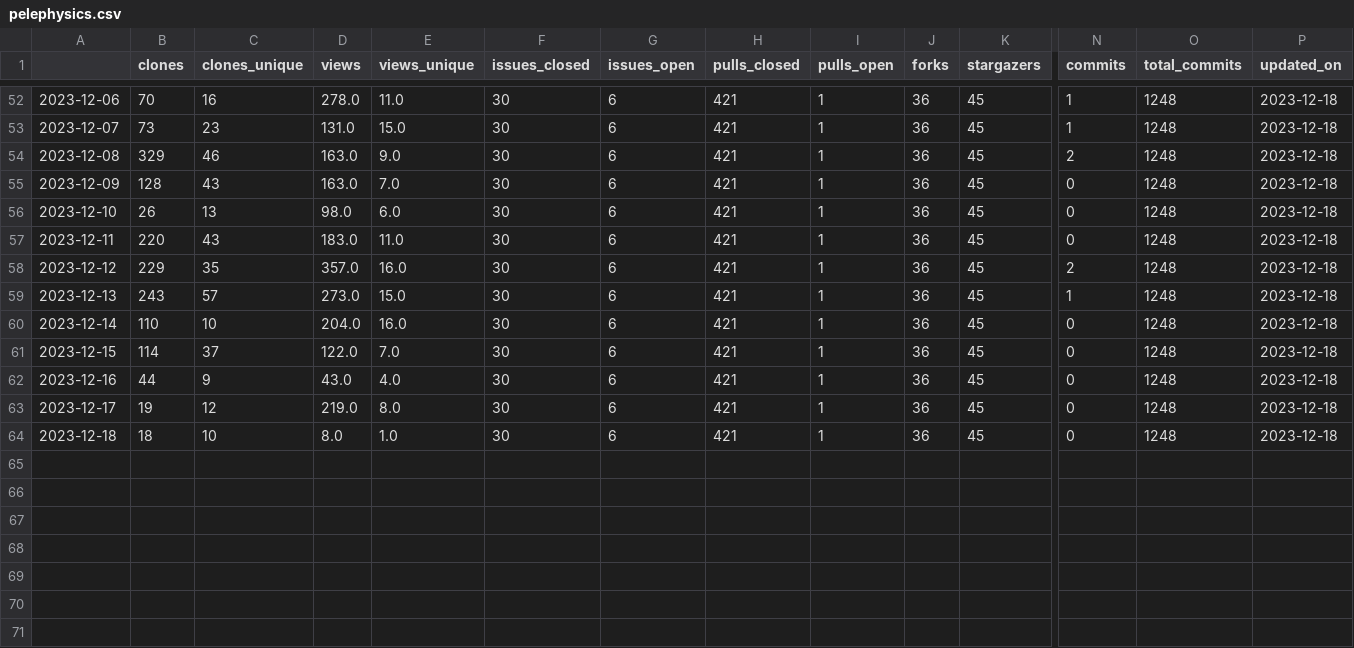
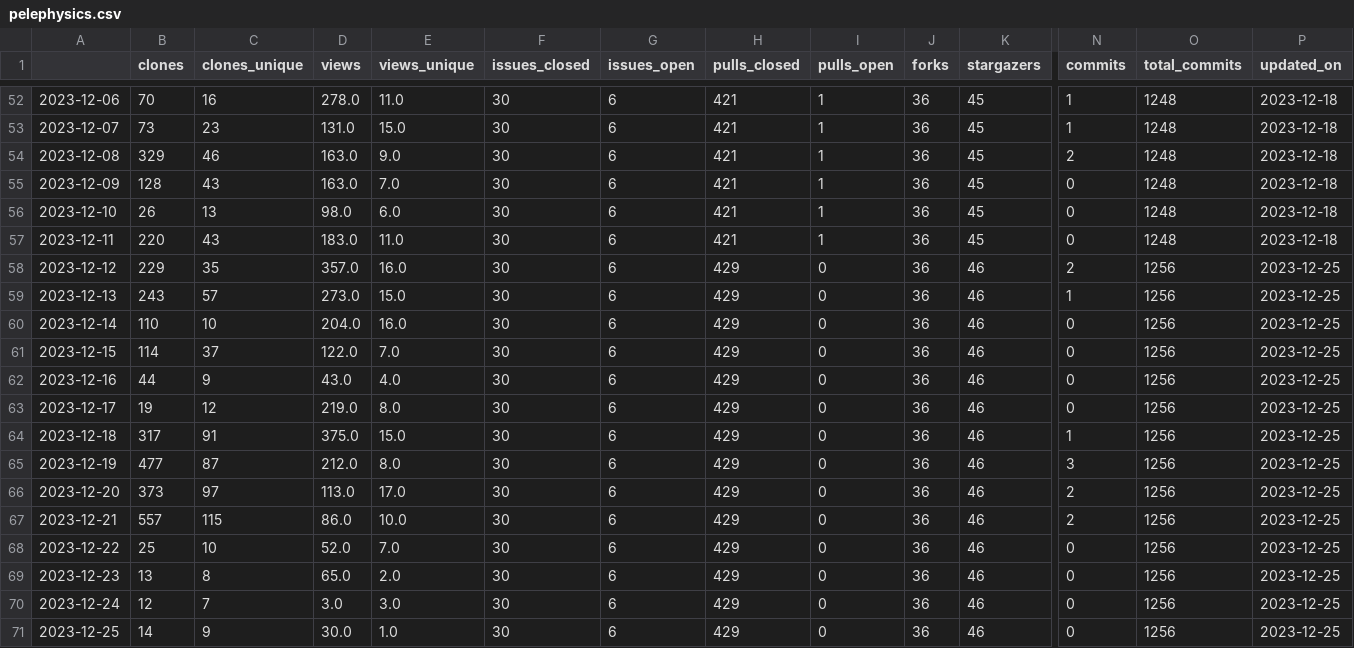
Before and after one commit to malihass/osos, a CSV file: data/pelephysics.csv, drawn as a sheet; only a part is shown, gaps mark what is left out; rows hold the shown columns only; the diff names each change by its address in the sheet, - before the commit and + after, or states it on an @@ line.

```diff
--- a/data/pelephysics.csv
+++ b/data/pelephysics.csv
-H58:H64 (pulls_closed): 421
+H58:H64 (pulls_closed): 429
-I58:I64 (pulls_open): 1
+I58:I64 (pulls_open): 0
-K58:K64 (stargazers): 45
+K58:K64 (stargazers): 46
-O58:O64 (total_commits): 1248
+O58:O64 (total_commits): 1256
-P58:P64 (updated_on): 2023-12-18
+P58:P64 (updated_on): 2023-12-25
-B64 (clones): 18
+B64 (clones): 317
-C64 (clones_unique): 10
+C64 (clones_unique): 91
-D64 (views): 8.0
+D64 (views): 375.0
-E64 (views_unique): 1.0
+E64 (views_unique): 15.0
-N64 (commits): 0
+N64 (commits): 1
+row 65: 2023-12-19 | 477 | 87 | 212.0 | 8.0 | 30 | 6 | 429 | 0 | 36 | 46 | 3 | 1256 | 2023-12-25
+row 66: 2023-12-20 | 373 | 97 | 113.0 | 17.0 | 30 | 6 | 429 | 0 | 36 | 46 | 2 | 1256 | 2023-12-25
+row 67: 2023-12-21 | 557 | 115 | 86.0 | 10.0 | 30 | 6 | 429 | 0 | 36 | 46 | 2 | 1256 | 2023-12-25
+row 68: 2023-12-22 | 25 | 10 | 52.0 | 7.0 | 30 | 6 | 429 | 0 | 36 | 46 | 0 | 1256 | 2023-12-25
+row 69: 2023-12-23 | 13 | 8 | 65.0 | 2.0 | 30 | 6 | 429 | 0 | 36 | 46 | 0 | 1256 | 2023-12-25
+row 70: 2023-12-24 | 12 | 7 | 3.0 | 3.0 | 30 | 6 | 429 | 0 | 36 | 46 | 0 | 1256 | 2023-12-25
+row 71: 2023-12-25 | 14 | 9 | 30.0 | 1.0 | 30 | 6 | 429 | 0 | 36 | 46 | 0 | 1256 | 2023-12-25
```
Also changed, not shown: data/phase-space-sampling.csv, data/pinnstripes.csv, 9 other files.
